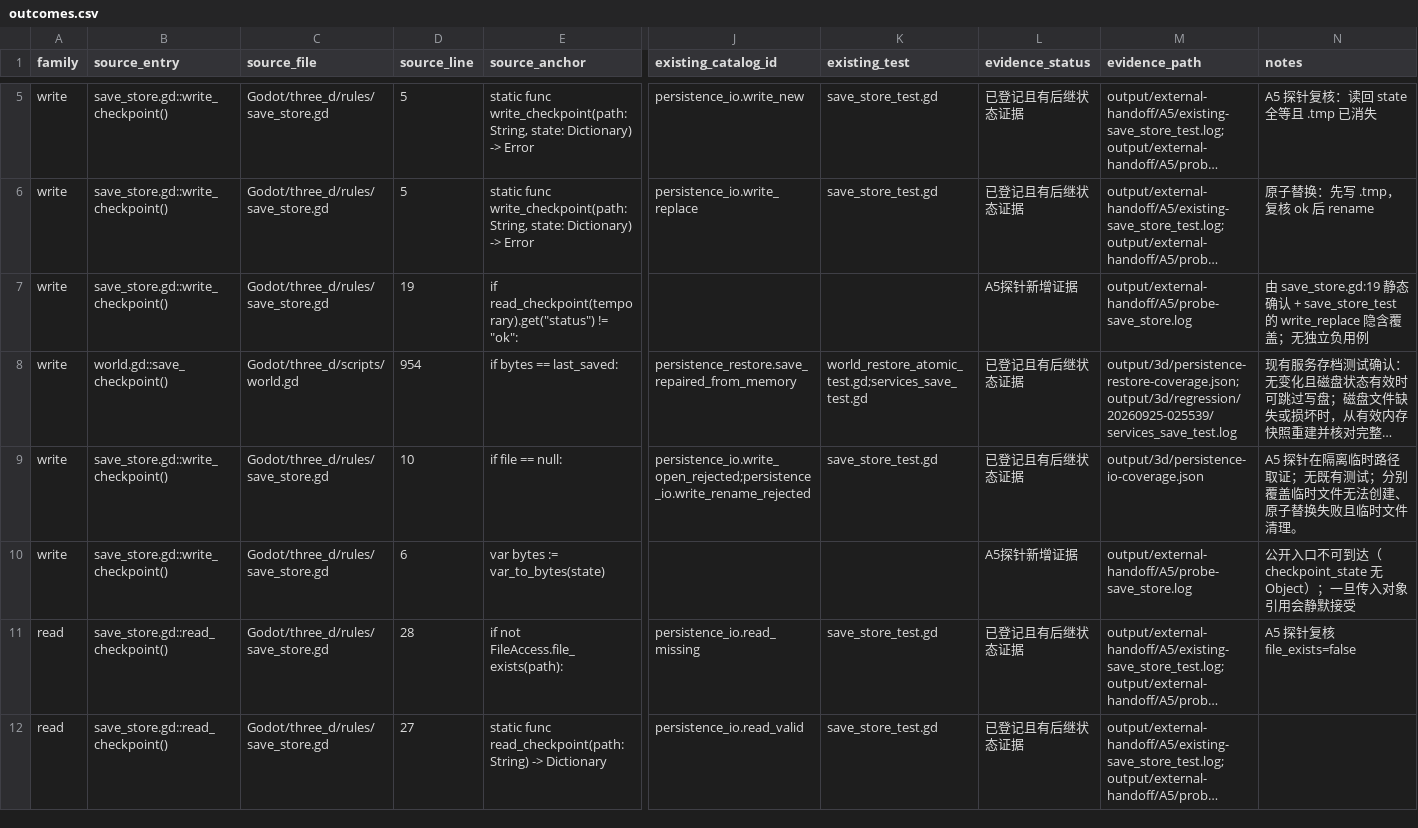
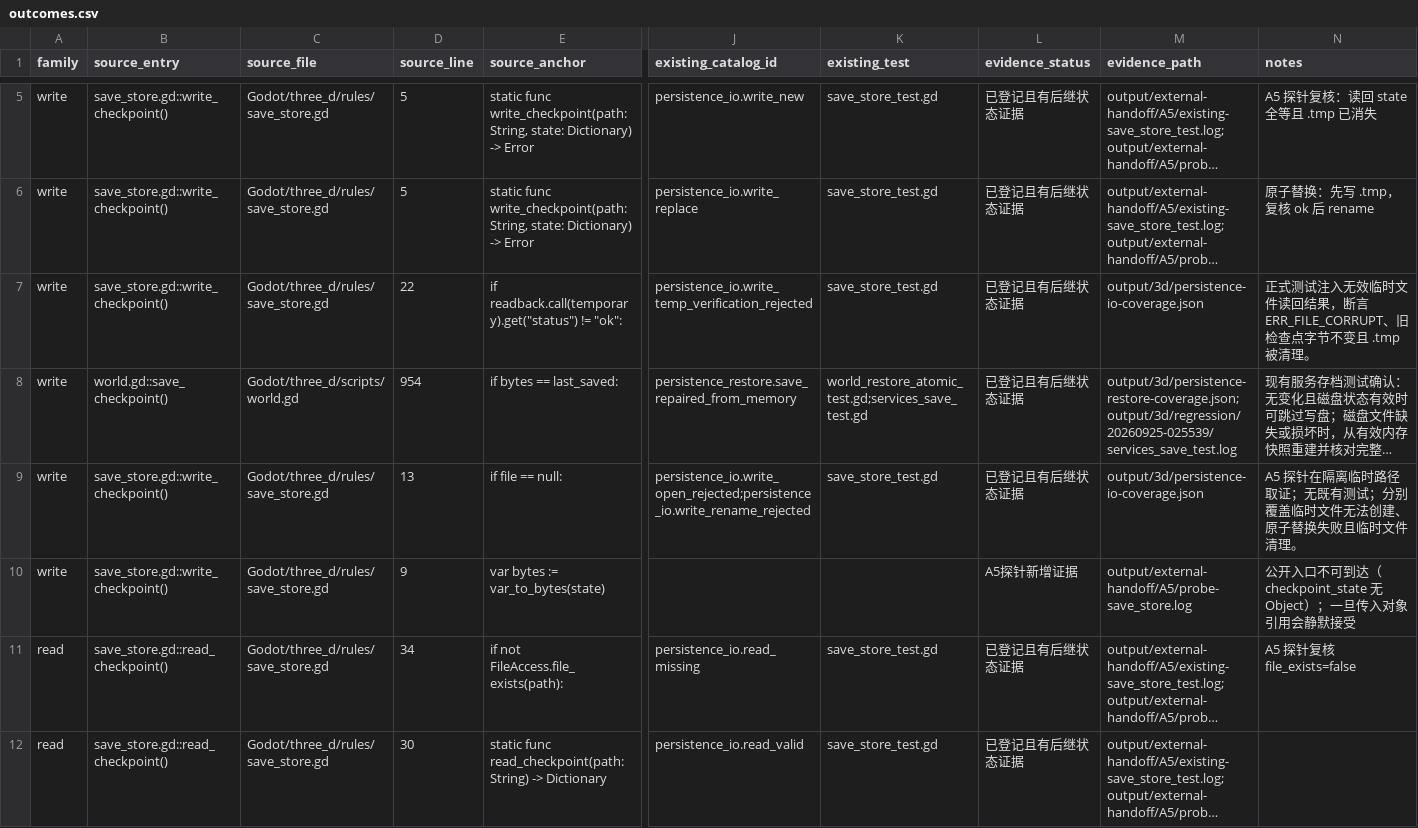
Before and after one commit to spring10-15/Texas-pub, a CSV file: docs/3d-production/external-handoff/A5-persistence-audit/outcomes.csv, drawn as a sheet; only a part is shown, gaps mark what is left out; long unchanged cells end in …; the diff covers the shown part only; the diff names each change by its address in the sheet, - before the commit and + after, or states it on an @@ line.

Commit message:
Cover unreadable checkpoint reads

```diff
--- a/docs/3d-production/external-handoff/A5-persistence-audit/outcomes.csv
+++ b/docs/3d-production/external-handoff/A5-persistence-audit/outcomes.csv
-D7 (source_line): 19
+D7 (source_line): 22
-E7 (source_anchor): if read_checkpoint(temporary).get("status") != "ok":
+E7 (source_anchor): if readback.call(temporary).get("status") != "ok":
-J7 (existing_catalog_id): (empty)
+J7 (existing_catalog_id): persistence_io.write_temp_verification_rejected
-K7 (existing_test): (empty)
+K7 (existing_test): save_store_test.gd
-L7 (evidence_status): A5探针新增证据
+L7 (evidence_status): 已登记且有后继状态证据
-M7 (evidence_path): output/external-handoff/A5/probe-save_store.log
+M7 (evidence_path): output/3d/persistence-io-coverage.json
-N7 (notes): 由 save_store.gd:19 静态确认 + save_store_test 的 write_replace 隐含覆盖；无独立负用例
+N7 (notes): 正式测试注入无效临时文件读回结果，断言 ERR_FILE_CORRUPT、旧检查点字节不变且 .tmp 被清理。
-D9 (source_line): 10
+D9 (source_line): 13
-D10 (source_line): 6
+D10 (source_line): 9
-D11 (source_line): 28
+D11 (source_line): 34
-D12 (source_line): 27
+D12 (source_line): 30
```
Also changed, not shown: 24 edited cells elsewhere in this file, docs/3d-production/external-handoff/A4-world-audit/outcomes.csv, 6 other files.
